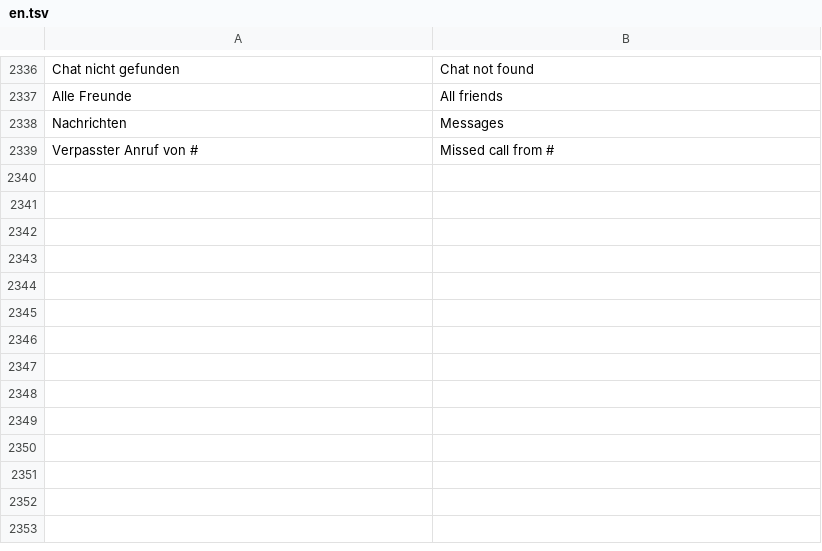
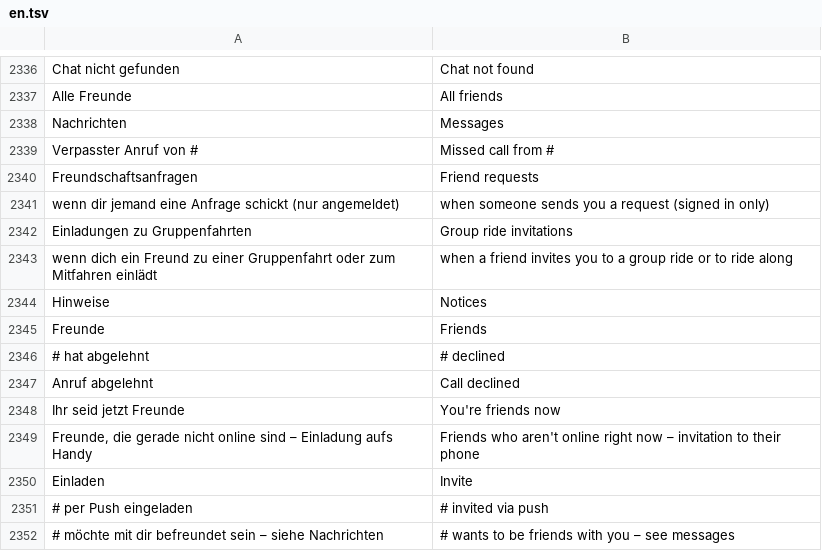
Before and after one commit to SchnulliPulli/IndooRado, a TSV file: i18n/en.tsv, drawn as a sheet; only a part is shown, gaps mark what is left out.

```diff
--- a/i18n/en.tsv
+++ b/i18n/en.tsv
@@ -2339 +2339,14 @@ Nachrichten	Messages
 Verpasster Anruf von #	Missed call from #
+Freundschaftsanfragen	Friend requests
+wenn dir jemand eine Anfrage schickt (nur angemeldet)	when someone sends you a request (signed in only)
+Einladungen zu Gruppenfahrten	Group ride invitations
+wenn dich ein Freund zu einer Gruppenfahrt oder zum Mitfahren einlädt	when a friend invites you to a group ride or to ride along
+Hinweise	Notices
+Freunde	Friends
+# hat abgelehnt	# declined
+Anruf abgelehnt	Call declined
+Ihr seid jetzt Freunde	You're friends now
+Freunde, die gerade nicht online sind – Einladung aufs Handy	Friends who aren't online right now – invitation to their phone
+Einladen	Invite
+# per Push eingeladen	# invited via push
+# möchte mit dir befreundet sein – siehe Nachrichten	# wants to be friends with you – see messages
```
Also changed, not shown: 17 other files.
